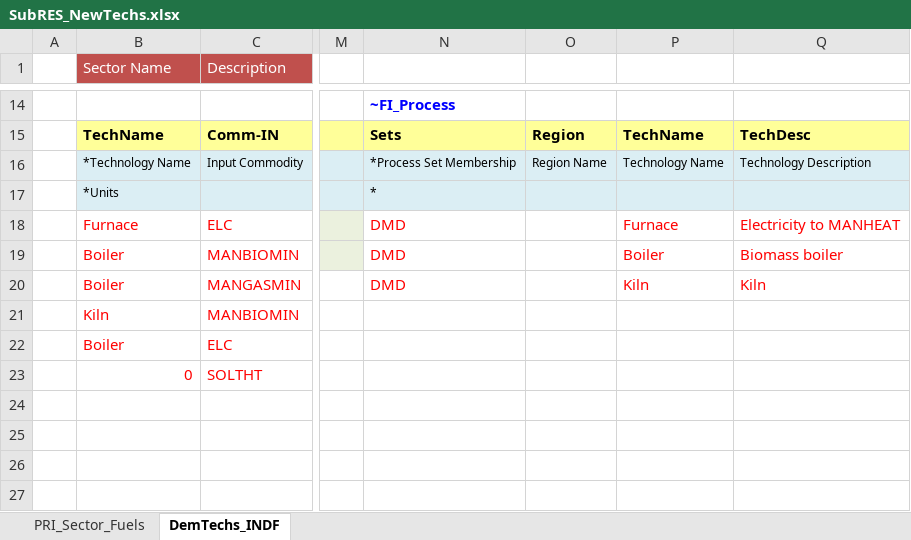
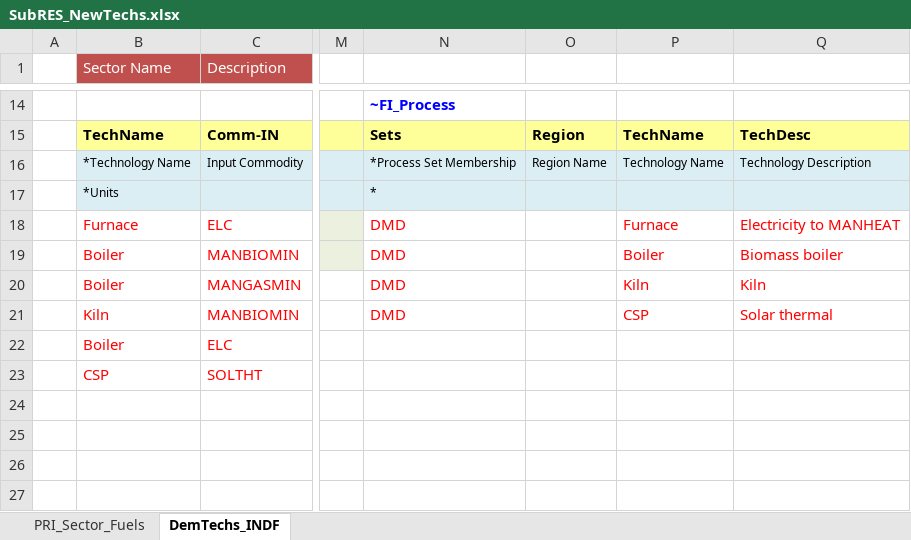
Before and after one commit to Tamenew/INDIND, an Excel workbook: SubRES_TMPL/SubRES_NewTechs.xlsx, sheet DemTechs_INDF, drawn as a sheet; only a part is shown, gaps mark what is left out; values as stored, in another font and other column widths than the file's, no borders; charts and pictures not drawn; the diff names each change by its address in the sheet, - before the commit and + after, or states it on an @@ line.

Commit message:
Update SubRES_NewTechs.xlsx
update

```diff
--- a/SubRES_TMPL/SubRES_NewTechs.xlsx (sheet DemTechs_INDF)
+++ b/SubRES_TMPL/SubRES_NewTechs.xlsx (sheet DemTechs_INDF)
-N21: (empty)
+N21: DMD
-P21: (empty)
+P21: CSP
-Q21: (empty)
+Q21: Solar thermal
-B23 (Sector Name): 0
+B23 (Sector Name): CSP
```
